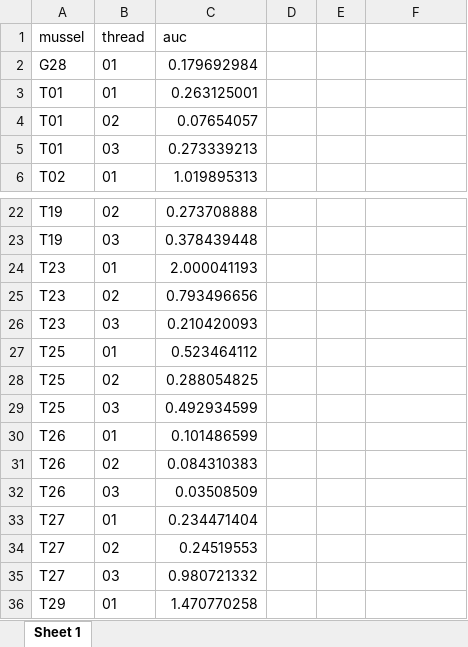
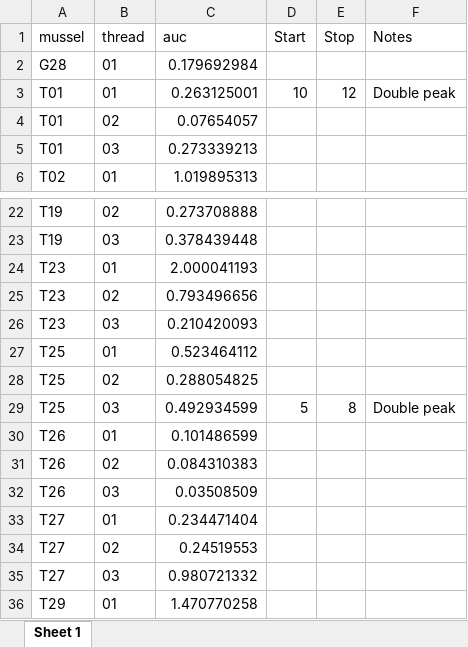
Before and after one commit to mattgeorgephd/PSMFC-mytilus-byssus-pilot, an Excel workbook: thread_strength/summarized_data/integral_control.xlsx, sheet Sheet 1, drawn as a sheet; only a part is shown, gaps mark what is left out; values as stored, in another font and other column widths than the file's, no borders; the diff names each change by its address in the sheet, - before the commit and + after, or states it on an @@ line.

Commit message:
9/23/2023 pt.2
Done picking through both control and treatment samples. There are a few that were on the edge and I will take a look at how they popped off tomorrow.

```diff
--- a/thread_strength/summarized_data/integral_control.xlsx (sheet Sheet 1)
+++ b/thread_strength/summarized_data/integral_control.xlsx (sheet Sheet 1)
-D1: (empty)
+D1: Start
-E1: (empty)
+E1: Stop
-F1: (empty)
+F1: Notes
-D3 (Start): (empty)
+D3 (Start): 10
-E3 (Stop): (empty)
+E3 (Stop): 12
-F3 (Notes): (empty)
+F3 (Notes): Double peak
-D29 (Start): (empty)
+D29 (Start): 5
-E29 (Stop): (empty)
+E29 (Stop): 8
-F29 (Notes): (empty)
+F29 (Notes): Double peak
```
Also changed, not shown: thread_strength/summarized_data/integral_treatment.xlsx.
